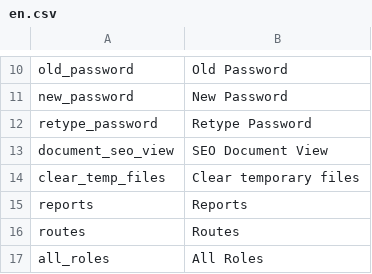
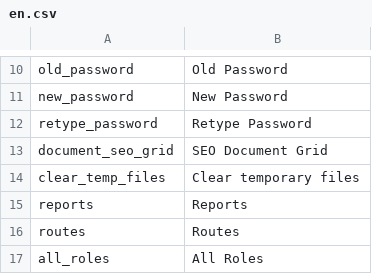
Before and after one commit to pimcore/pimcore, a CSV file: pimcore/config/texts/en.csv, drawn as a sheet; only a part is shown, gaps mark what is left out; removed rows and columns are numbered as before the commit, all else as after; the diff names each change by its address in the sheet, - before the commit and + after, or states it on an @@ line.

Commit message:
seo document grid improvements (show only pages/elements containing pages)
git-svn-id: http://www.pimcore.org/svn/pimcore/private/core/trunk@1132 1f8fe7d8-47f0-464c-8d0a-336f4953ab05

```diff
--- a/pimcore/config/texts/en.csv
+++ b/pimcore/config/texts/en.csv
-row 13: document_seo_view | SEO Document View
+row 13: document_seo_grid | SEO Document Grid
```
Also changed, not shown: 3 other files.
